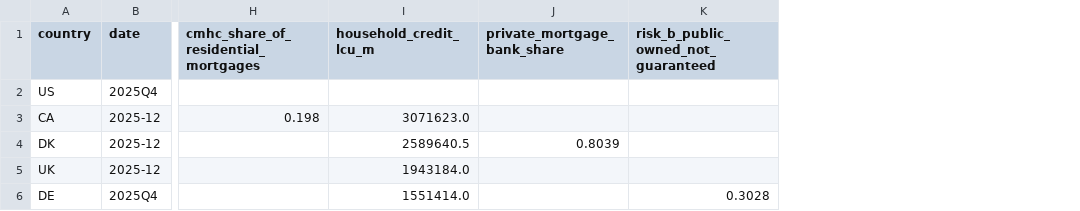
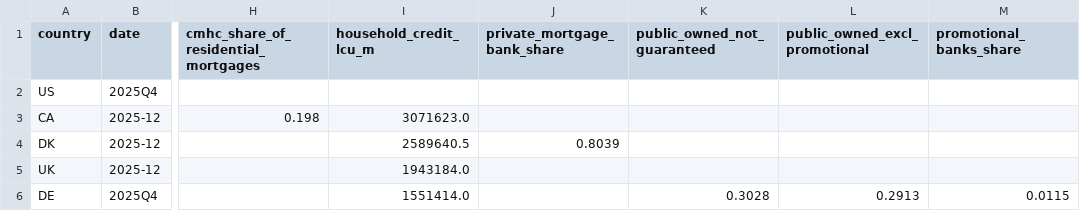
Before and after one commit to eleonorabjornberg/household-debt-risk, a CSV file: research/a8_international/comparison.csv, drawn as a sheet; only a part is shown, gaps mark what is left out; the diff names each change by its address in the sheet, - before the commit and + after, or states it on an @@ line.

```diff
--- a/research/a8_international/comparison.csv
+++ b/research/a8_international/comparison.csv
+column L (public_owned_excl_promotional), row 6: 0.2913
+column M (promotional_banks_share), row 6: 0.0115
-K1: risk_b_public_owned_not_guaranteed
+K1: public_owned_not_guaranteed
```
Also changed, not shown: claims/tracks/analysis.csv, 9 other files.
